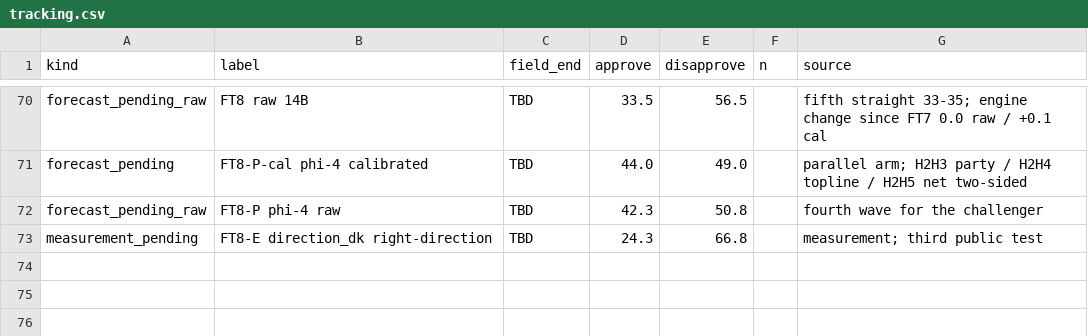
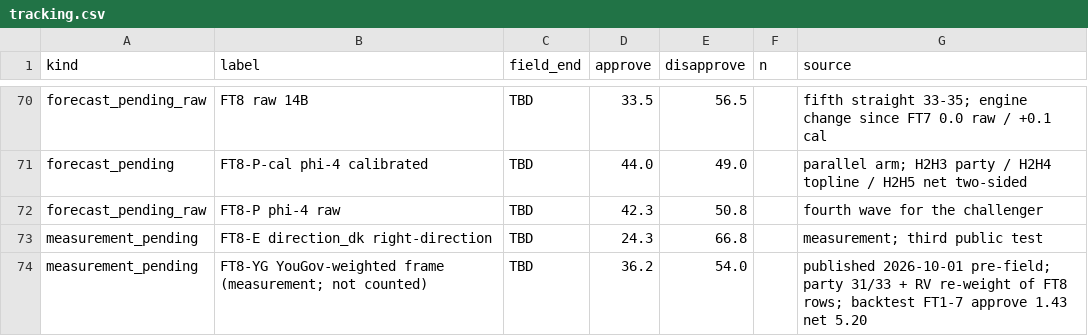
Before and after one commit to NakliTechie/quorum-forward-tests, a CSV file: tracking.csv, drawn as a sheet; only a part is shown, gaps mark what is left out.

Commit message:
FT8 measurement companion (2026-10-01, pre-field): FT8's registered answers re-weighted to Economist/YouGov's printed weighting targets (baseline party 31 D / 33 R, registered voters) — 36.2 approve / 54.0 disapprove vs arm B 34.4 / 55.6. Measurement only, not in the tally. Retrodiction FT1-FT7: topline miss 1.43 (B 2.34, last week's poll 1.86) but net beyond +/-8 on 3 of 7 waves, stated before fielding.

```diff
--- a/tracking.csv
+++ b/tracking.csv
@@ -73 +73,2 @@ forecast_pending_raw,FT8-P phi-4 raw,TBD,42.3,50.8,,fourth wave for the challeng
 measurement_pending,FT8-E direction_dk right-direction,TBD,24.3,66.8,,measurement; third public test
+measurement_pending,FT8-YG YouGov-weighted frame (measurement; not counted),TBD,36.2,54.0,,published 2026-10-01 pre-field; party 31/33 + RV re-weight of FT8 rows; backtest FT1-7 approve 1.43 net 5.20
```
Also changed, not shown: 4 other files.
